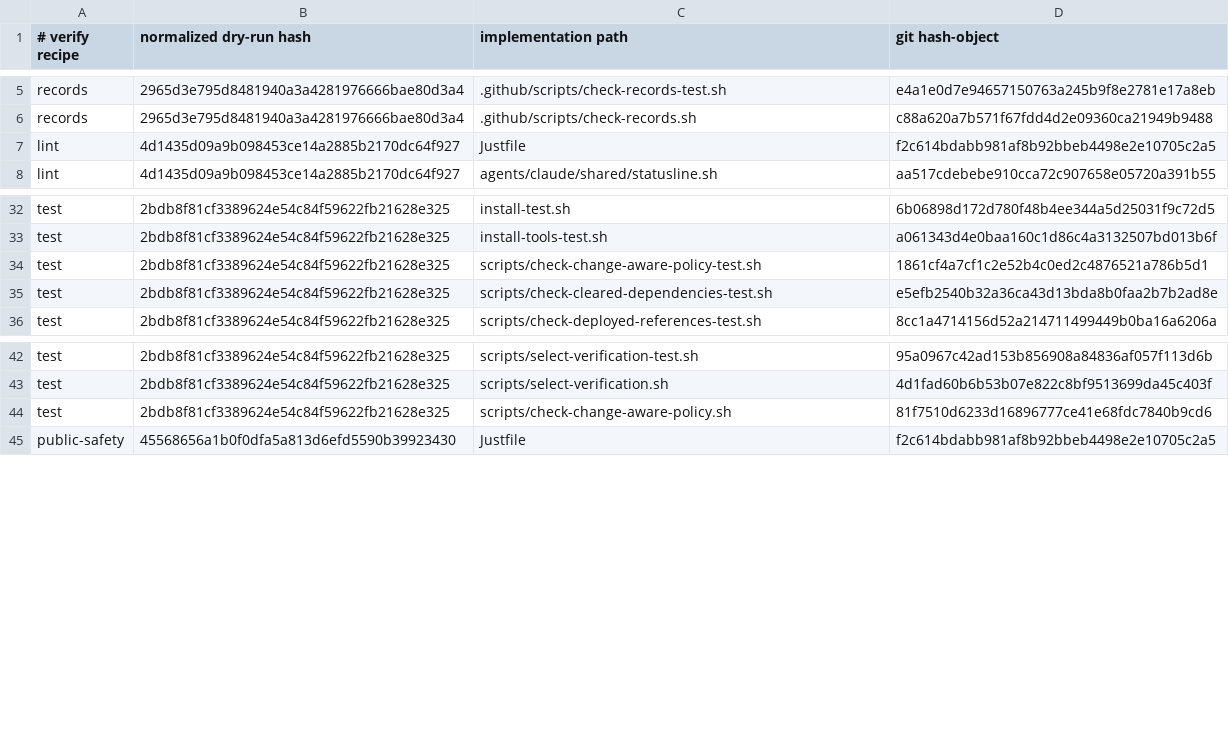
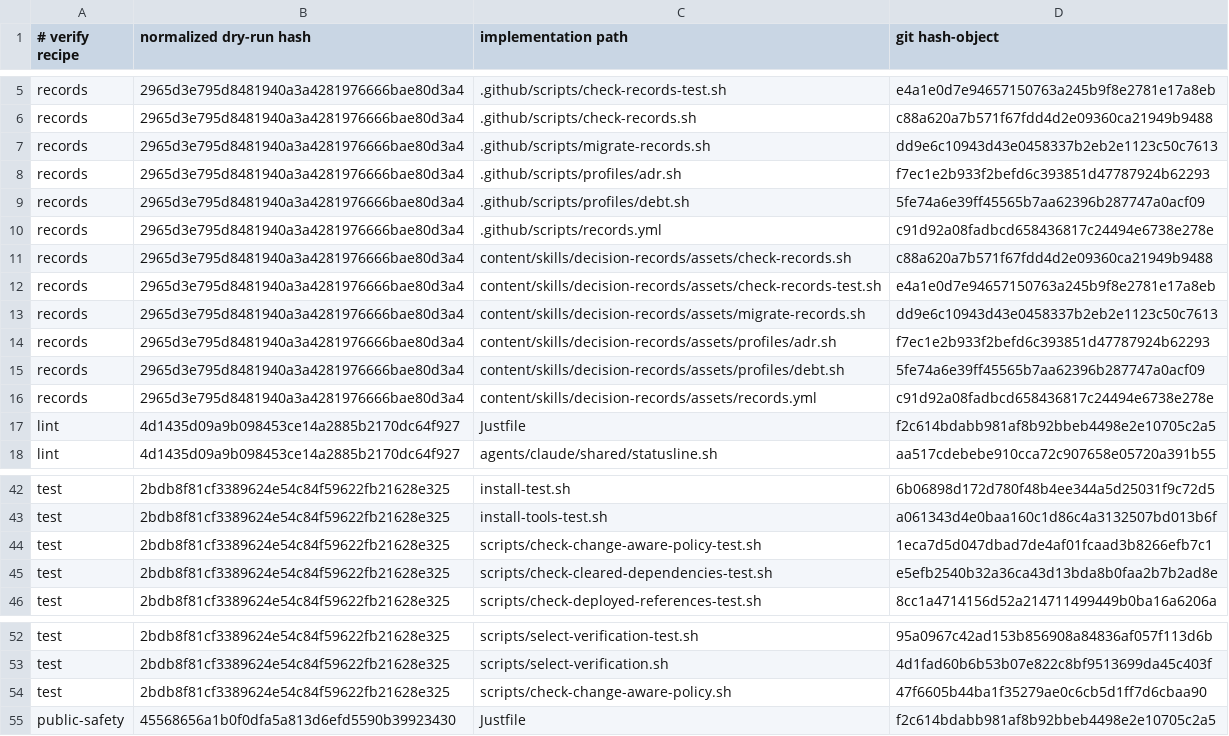
Before and after one commit to randomparity/agent-config, a TSV file: scripts/change-aware-observers.tsv, drawn as a sheet; only a part is shown, gaps mark what is left out.

Commit message:
fix: fingerprint transitive record assets

```diff
--- a/scripts/change-aware-observers.tsv
+++ b/scripts/change-aware-observers.tsv
@@ -6,2 +6,12 @@ records	2965d3e795d8481940a3a4281976666bae80d3a4	.github/scripts/check-records-t
 records	2965d3e795d8481940a3a4281976666bae80d3a4	.github/scripts/check-records.sh	c88a620a7b571f67fdd4d2e09360ca21949b9488
+records	2965d3e795d8481940a3a4281976666bae80d3a4	.github/scripts/migrate-records.sh	dd9e6c10943d43e0458337b2eb2e1123c50c7613
+records	2965d3e795d8481940a3a4281976666bae80d3a4	.github/scripts/profiles/adr.sh	f7ec1e2b933f2befd6c393851d47787924b62293
+records	2965d3e795d8481940a3a4281976666bae80d3a4	.github/scripts/profiles/debt.sh	5fe74a6e39ff45565b7aa62396b287747a0acf09
+records	2965d3e795d8481940a3a4281976666bae80d3a4	.github/scripts/records.yml	c91d92a08fadbcd658436817c24494e6738e278e
+records	2965d3e795d8481940a3a4281976666bae80d3a4	content/skills/decision-records/assets/check-records.sh	c88a620a7b571f67fdd4d2e09360ca21949b9488
+records	2965d3e795d8481940a3a4281976666bae80d3a4	content/skills/decision-records/assets/check-records-test.sh	e4a1e0d7e94657150763a245b9f8e2781e17a8eb
+records	2965d3e795d8481940a3a4281976666bae80d3a4	content/skills/decision-records/assets/migrate-records.sh	dd9e6c10943d43e0458337b2eb2e1123c50c7613
+records	2965d3e795d8481940a3a4281976666bae80d3a4	content/skills/decision-records/assets/profiles/adr.sh	f7ec1e2b933f2befd6c393851d47787924b62293
+records	2965d3e795d8481940a3a4281976666bae80d3a4	content/skills/decision-records/assets/profiles/debt.sh	5fe74a6e39ff45565b7aa62396b287747a0acf09
+records	2965d3e795d8481940a3a4281976666bae80d3a4	content/skills/decision-records/assets/records.yml	c91d92a08fadbcd658436817c24494e6738e278e
 lint	4d1435d09a9b098453ce14a2885b2170dc64f927	Justfile	f2c614bdabb981af8b92bbeb4498e2e10705c2a5
@@ -33,3 +43,3 @@ test	2bdb8f81cf3389624e54c84f59622fb21628e325	install-test.sh	6b06898d172d780f48
 test	2bdb8f81cf3389624e54c84f59622fb21628e325	install-tools-test.sh	a061343d4e0baa160c1d86c4a3132507bd013b6f
-test	2bdb8f81cf3389624e54c84f59622fb21628e325	scripts/check-change-aware-policy-test.sh	1861cf4a7cf1c2e52b4c0ed2c4876521a786b5d1
+test	2bdb8f81cf3389624e54c84f59622fb21628e325	scripts/check-change-aware-policy-test.sh	1eca7d5d047dbad7de4af01fcaad3b8266efb7c1
 test	2bdb8f81cf3389624e54c84f59622fb21628e325	scripts/check-cleared-dependencies-test.sh	e5efb2540b32a36ca43d13bda8b0faa2b7b2ad8e
@@ -43,3 +53,3 @@ test	2bdb8f81cf3389624e54c84f59622fb21628e325	scripts/select-verification-test.s
 test	2bdb8f81cf3389624e54c84f59622fb21628e325	scripts/select-verification.sh	4d1fad60b6b53b07e822c8bf9513699da45c403f
-test	2bdb8f81cf3389624e54c84f59622fb21628e325	scripts/check-change-aware-policy.sh	81f7510d6233d16896777ce41e68fdc7840b9cd6
+test	2bdb8f81cf3389624e54c84f59622fb21628e325	scripts/check-change-aware-policy.sh	47f6605b44ba1f35279ae0c6cb5d1ff7d6cbaa90
 public-safety	45568656a1b0f0dfa5a813d6efd5590b39923430	Justfile	f2c614bdabb981af8b92bbeb4498e2e10705c2a5
```
Also changed, not shown: 2 other files.
